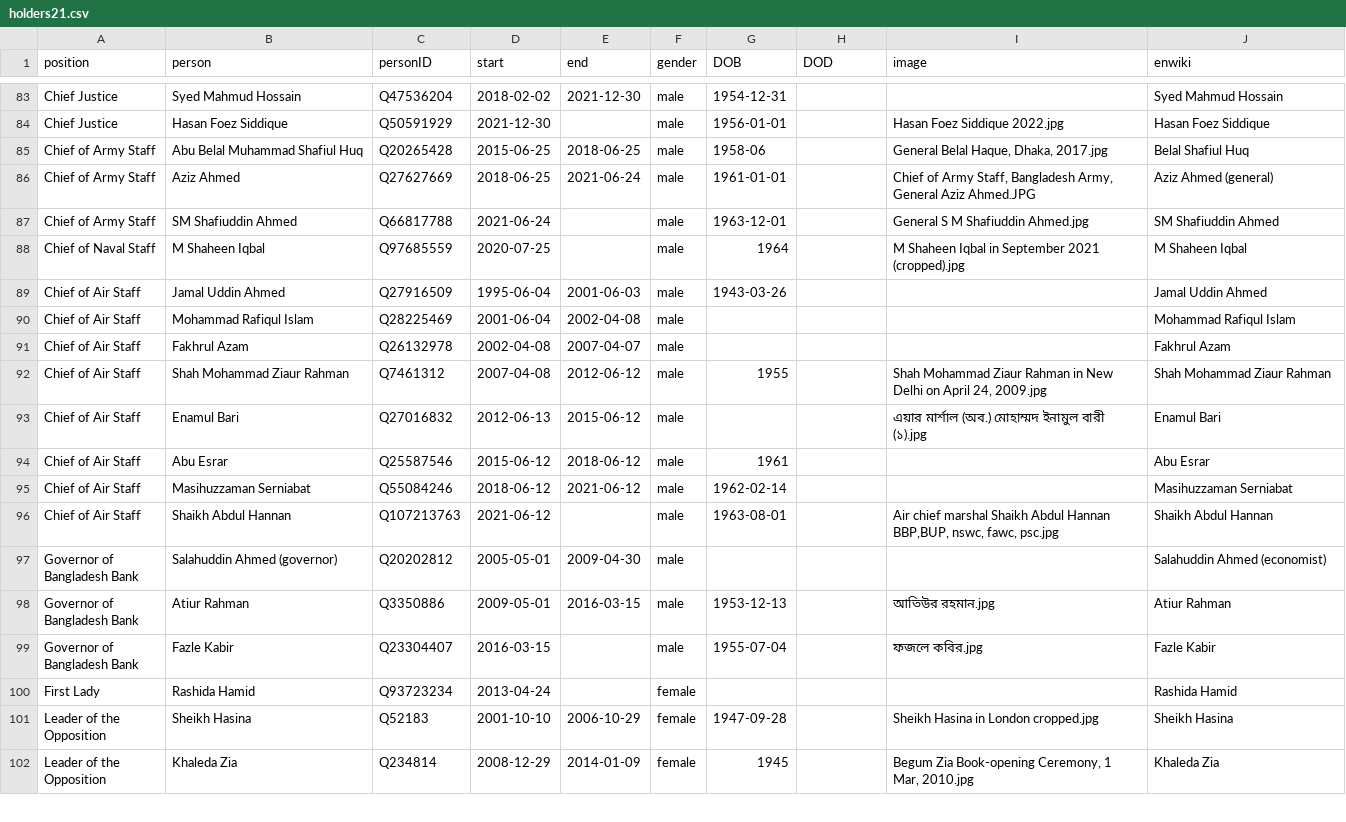
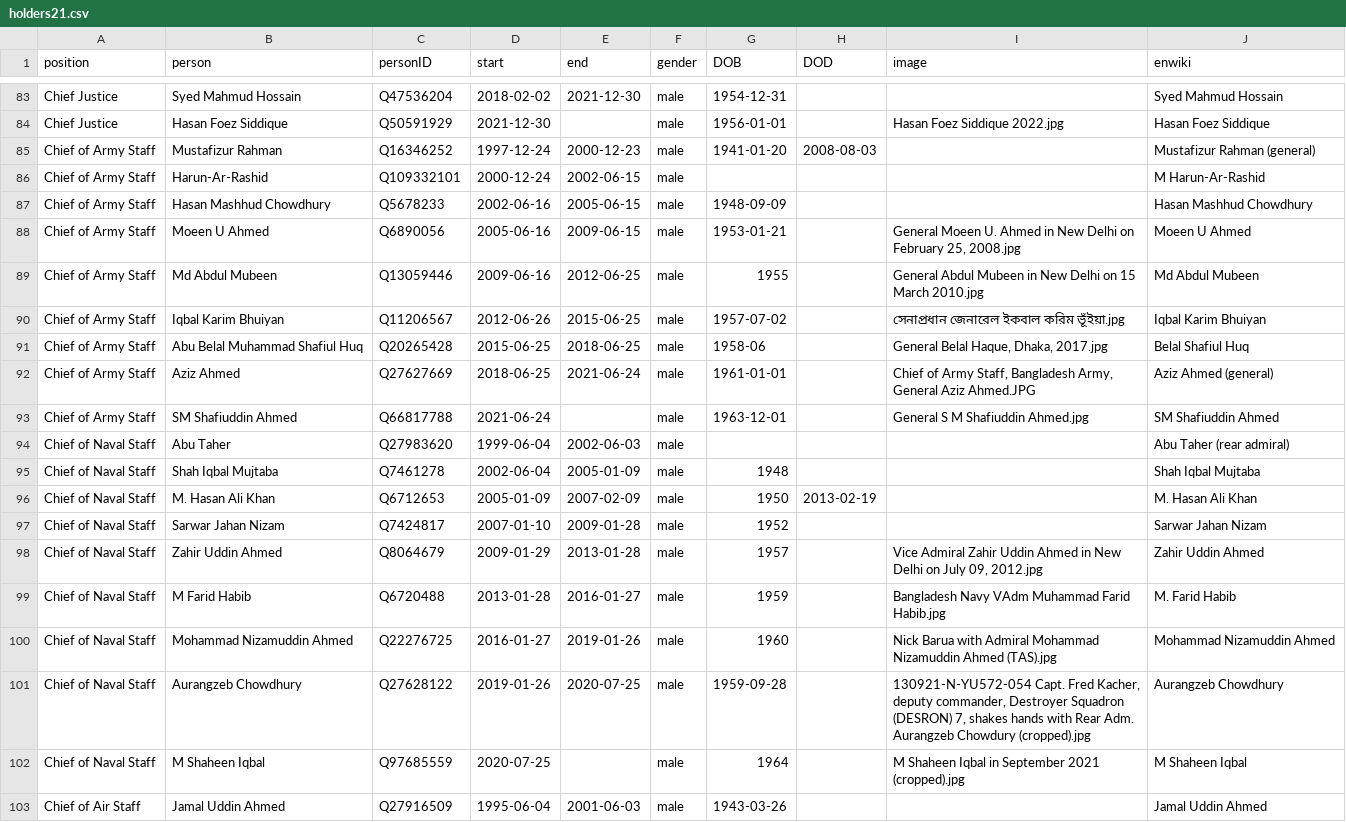
Before and after one commit to every-politician-scrapers/bangladesh-ministers, a CSV file: html/holders21.csv, drawn as a sheet; only a part is shown, gaps mark what is left out; the shorter side is filled out with more unchanged rows; the diff names each change by its address in the sheet, - before the commit and + after, or states it on an @@ line.

Commit message:
PCB update

```diff
--- a/html/holders21.csv
+++ b/html/holders21.csv
+row 85: Chief of Army Staff | Mustafizur Rahman | Q16346252 | 1997-12-24 | 2000-12-23 | male | 1941-01-20 | 2008-08-03 |  | Mustafizur Rahman (general)
+row 86: Chief of Army Staff | Harun-Ar-Rashid | Q109332101 | 2000-12-24 | 2002-06-15 | male |  |  |  | M Harun-Ar-Rashid
+row 87: Chief of Army Staff | Hasan Mashhud Chowdhury | Q5678233 | 2002-06-16 | 2005-06-15 | male | 1948-09-09 |  |  | Hasan Mashhud Chowdhury
+row 88: Chief of Army Staff | Moeen U Ahmed | Q6890056 | 2005-06-16 | 2009-06-15 | male | 1953-01-21 |  | General Moeen U. Ahmed in New Delhi on February 25, 2008.jpg | Moeen U Ahmed
+row 89: Chief of Army Staff | Md Abdul Mubeen | Q13059446 | 2009-06-16 | 2012-06-25 | male | 1955 |  | General Abdul Mubeen in New Delhi on 15 March 2010.jpg | Md Abdul Mubeen
+row 90: Chief of Army Staff | Iqbal Karim Bhuiyan | Q11206567 | 2012-06-26 | 2015-06-25 | male | 1957-07-02 |  | সেনাপ্রধান জেনারেল ইকবাল করিম ভূঁইয়া.jpg | Iqbal Karim Bhuiyan
+row 94: Chief of Naval Staff | Abu Taher | Q27983620 | 1999-06-04 | 2002-06-03 | male |  |  |  | Abu Taher (rear admiral)
+row 95: Chief of Naval Staff | Shah Iqbal Mujtaba | Q7461278 | 2002-06-04 | 2005-01-09 | male | 1948 |  |  | Shah Iqbal Mujtaba
+row 96: Chief of Naval Staff | M. Hasan Ali Khan | Q6712653 | 2005-01-09 | 2007-02-09 | male | 1950 | 2013-02-19 |  | M. Hasan Ali Khan
+row 97: Chief of Naval Staff | Sarwar Jahan Nizam | Q7424817 | 2007-01-10 | 2009-01-28 | male | 1952 |  |  | Sarwar Jahan Nizam
+row 98: Chief of Naval Staff | Zahir Uddin Ahmed | Q8064679 | 2009-01-29 | 2013-01-28 | male | 1957 |  | Vice Admiral Zahir Uddin Ahmed in New Delhi on July 09, 2012.jpg | Zahir Uddin Ahmed
+row 99: Chief of Naval Staff | M Farid Habib | Q6720488 | 2013-01-28 | 2016-01-27 | male | 1959 |  | Bangladesh Navy VAdm Muhammad Farid Habib.jpg | M. Farid Habib
+row 100: Chief of Naval Staff | Mohammad Nizamuddin Ahmed | Q22276725 | 2016-01-27 | 2019-01-26 | male | 1960 |  | Nick Barua with Admiral Mohammad Nizamuddin Ahmed (TAS).jpg | Mohammad Nizamuddin Ahmed
+row 101: Chief of Naval Staff | Aurangzeb Chowdhury | Q27628122 | 2019-01-26 | 2020-07-25 | male | 1959-09-28 |  | 130921-N-YU572-054 Capt. Fred Kacher, deputy commander, Destroyer Squadron (DESRON) 7, shakes hands with Rear Adm. Aurangzeb Chowdury (cropped).jpg | Aurangzeb Chowdhury
```
